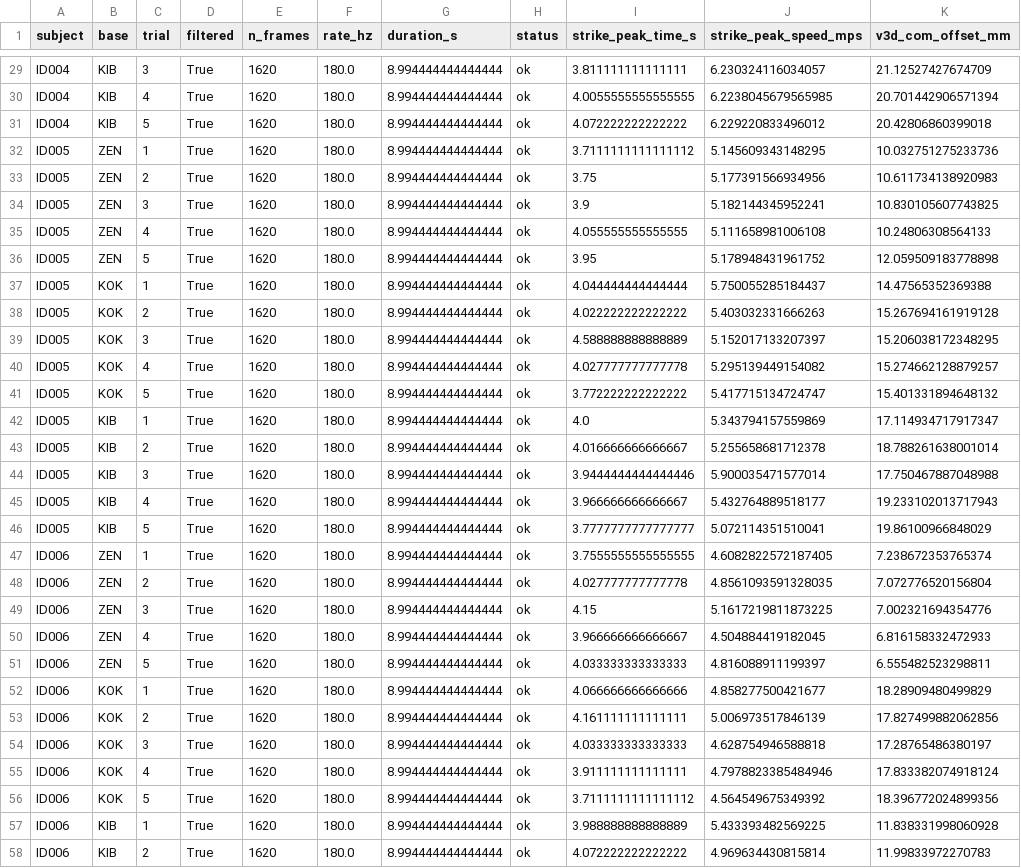
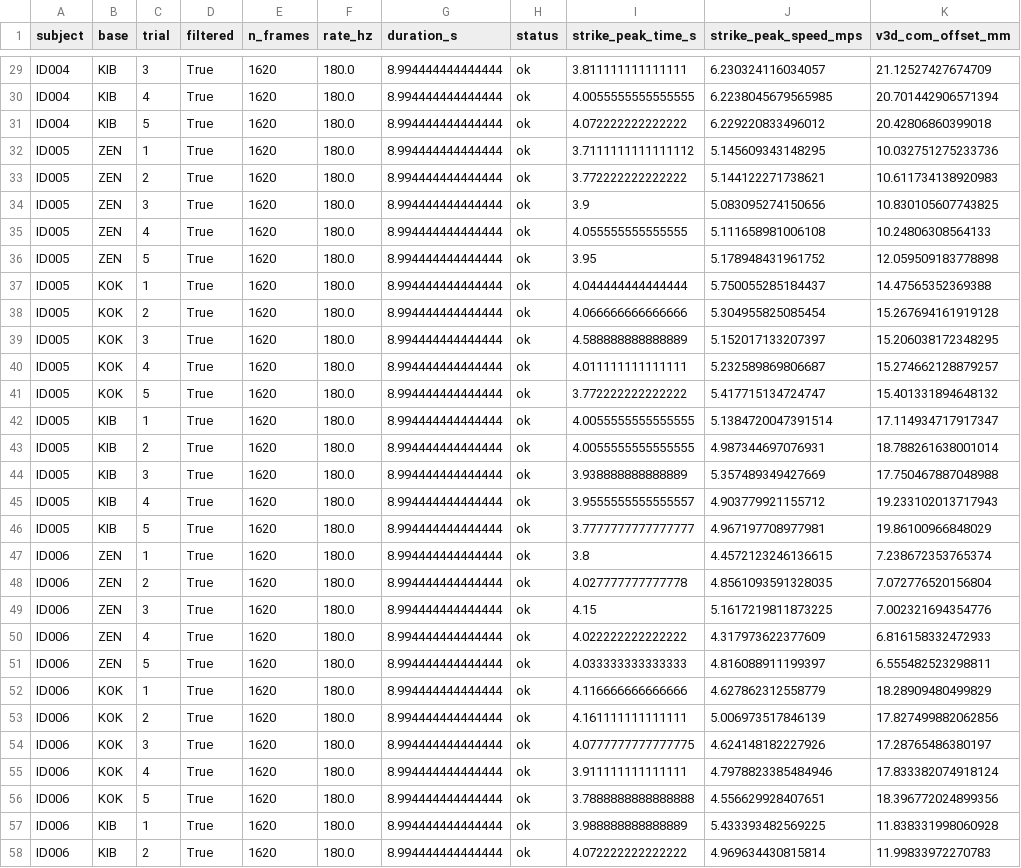
Before and after one commit to luiz-pavani/karate-stances-dataset-scripts, a CSV file: data/processed_summary/KDS_qc_report.csv, drawn as a sheet; only a part is shown, gaps mark what is left out; the diff covers the shown part only.

```diff
--- a/data/processed_summary/KDS_qc_report.csv
+++ b/data/processed_summary/KDS_qc_report.csv
@@ -32,4 +32,4 @@ ID004,KIB,5,True,1620,180.0,8.994444444444444,ok,4.072222222222222,6.22922083349
 ID005,ZEN,1,True,1620,180.0,8.994444444444444,ok,3.7111111111111112,5.145609343148295,10.032751275233736
-ID005,ZEN,2,True,1620,180.0,8.994444444444444,ok,3.75,5.177391566934956,10.611734138920983
-ID005,ZEN,3,True,1620,180.0,8.994444444444444,ok,3.9,5.182144345952241,10.830105607743825
+ID005,ZEN,2,True,1620,180.0,8.994444444444444,ok,3.772222222222222,5.144122271738621,10.611734138920983
+ID005,ZEN,3,True,1620,180.0,8.994444444444444,ok,3.9,5.083095274150656,10.830105607743825
 ID005,ZEN,4,True,1620,180.0,8.994444444444444,ok,4.055555555555555,5.111658981006108,10.24806308564133
@@ -37,21 +37,21 @@ ID005,ZEN,5,True,1620,180.0,8.994444444444444,ok,3.95,5.178948431961752,12.05950
 ID005,KOK,1,True,1620,180.0,8.994444444444444,ok,4.044444444444444,5.750055285184437,14.47565352369388
-ID005,KOK,2,True,1620,180.0,8.994444444444444,ok,4.022222222222222,5.403032331666263,15.267694161919128
+ID005,KOK,2,True,1620,180.0,8.994444444444444,ok,4.066666666666666,5.304955825085454,15.267694161919128
 ID005,KOK,3,True,1620,180.0,8.994444444444444,ok,4.588888888888889,5.152017133207397,15.206038172348295
-ID005,KOK,4,True,1620,180.0,8.994444444444444,ok,4.027777777777778,5.295139449154082,15.274662128879257
+ID005,KOK,4,True,1620,180.0,8.994444444444444,ok,4.011111111111111,5.232589869806687,15.274662128879257
 ID005,KOK,5,True,1620,180.0,8.994444444444444,ok,3.772222222222222,5.417715134724747,15.401331894648132
-ID005,KIB,1,True,1620,180.0,8.994444444444444,ok,4.0,5.343794157559869,17.114934717917347
-ID005,KIB,2,True,1620,180.0,8.994444444444444,ok,4.016666666666667,5.255658681712378,18.788261638001014
-ID005,KIB,3,True,1620,180.0,8.994444444444444,ok,3.9444444444444446,5.900035471577014,17.750467887048988
-ID005,KIB,4,True,1620,180.0,8.994444444444444,ok,3.966666666666667,5.432764889518177,19.233102013717943
-ID005,KIB,5,True,1620,180.0,8.994444444444444,ok,3.7777777777777777,5.072114351510041,19.86100966848029
-ID006,ZEN,1,True,1620,180.0,8.994444444444444,ok,3.7555555555555555,4.6082822572187405,7.238672353765374
+ID005,KIB,1,True,1620,180.0,8.994444444444444,ok,4.0055555555555555,5.1384720047391514,17.114934717917347
+ID005,KIB,2,True,1620,180.0,8.994444444444444,ok,4.0055555555555555,4.987344697076931,18.788261638001014
+ID005,KIB,3,True,1620,180.0,8.994444444444444,ok,3.938888888888889,5.357489349427669,17.750467887048988
+ID005,KIB,4,True,1620,180.0,8.994444444444444,ok,3.9555555555555557,4.903779921155712,19.233102013717943
+ID005,KIB,5,True,1620,180.0,8.994444444444444,ok,3.7777777777777777,4.967197708977981,19.86100966848029
+ID006,ZEN,1,True,1620,180.0,8.994444444444444,ok,3.8,4.4572123246136615,7.238672353765374
 ID006,ZEN,2,True,1620,180.0,8.994444444444444,ok,4.027777777777778,4.8561093591328035,7.072776520156804
 ID006,ZEN,3,True,1620,180.0,8.994444444444444,ok,4.15,5.1617219811873225,7.002321694354776
-ID006,ZEN,4,True,1620,180.0,8.994444444444444,ok,3.966666666666667,4.504884419182045,6.816158332472933
+ID006,ZEN,4,True,1620,180.0,8.994444444444444,ok,4.022222222222222,4.317973622377609,6.816158332472933
 ID006,ZEN,5,True,1620,180.0,8.994444444444444,ok,4.033333333333333,4.816088911199397,6.555482523298811
-ID006,KOK,1,True,1620,180.0,8.994444444444444,ok,4.066666666666666,4.858277500421677,18.28909480499829
+ID006,KOK,1,True,1620,180.0,8.994444444444444,ok,4.116666666666666,4.627862312558779,18.28909480499829
 ID006,KOK,2,True,1620,180.0,8.994444444444444,ok,4.161111111111111,5.006973517846139,17.827499882062856
-ID006,KOK,3,True,1620,180.0,8.994444444444444,ok,4.033333333333333,4.628754946588818,17.28765486380197
+ID006,KOK,3,True,1620,180.0,8.994444444444444,ok,4.0777777777777775,4.624148182227926,17.28765486380197
 ID006,KOK,4,True,1620,180.0,8.994444444444444,ok,3.911111111111111,4.7978823385484946,17.833382074918124
-ID006,KOK,5,True,1620,180.0,8.994444444444444,ok,3.7111111111111112,4.564549675349392,18.396772024899356
+ID006,KOK,5,True,1620,180.0,8.994444444444444,ok,3.7888888888888888,4.556629928407651,18.396772024899356
 ID006,KIB,1,True,1620,180.0,8.994444444444444,ok,3.988888888888889,5.433393482569225,11.838331998060928
```
Also changed, not shown: 91 edited cells elsewhere in this file, data/processed_summary/KDS_subject_means.csv, data/processed_summary/KDS_summary_all_trials.csv, 8 other files.
